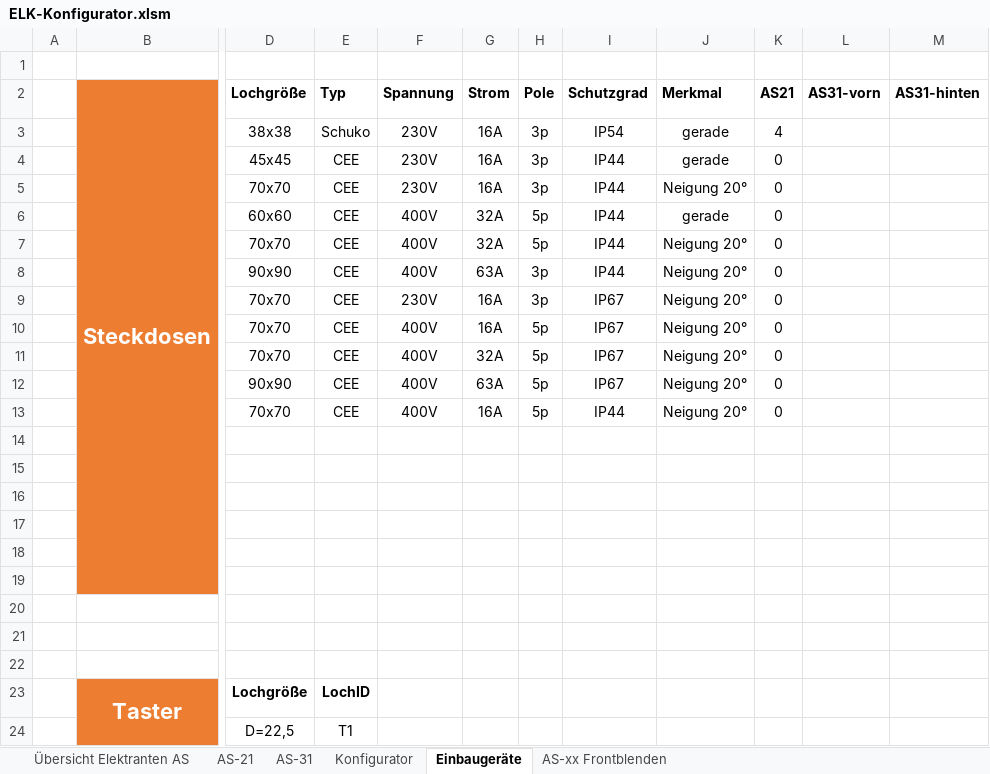
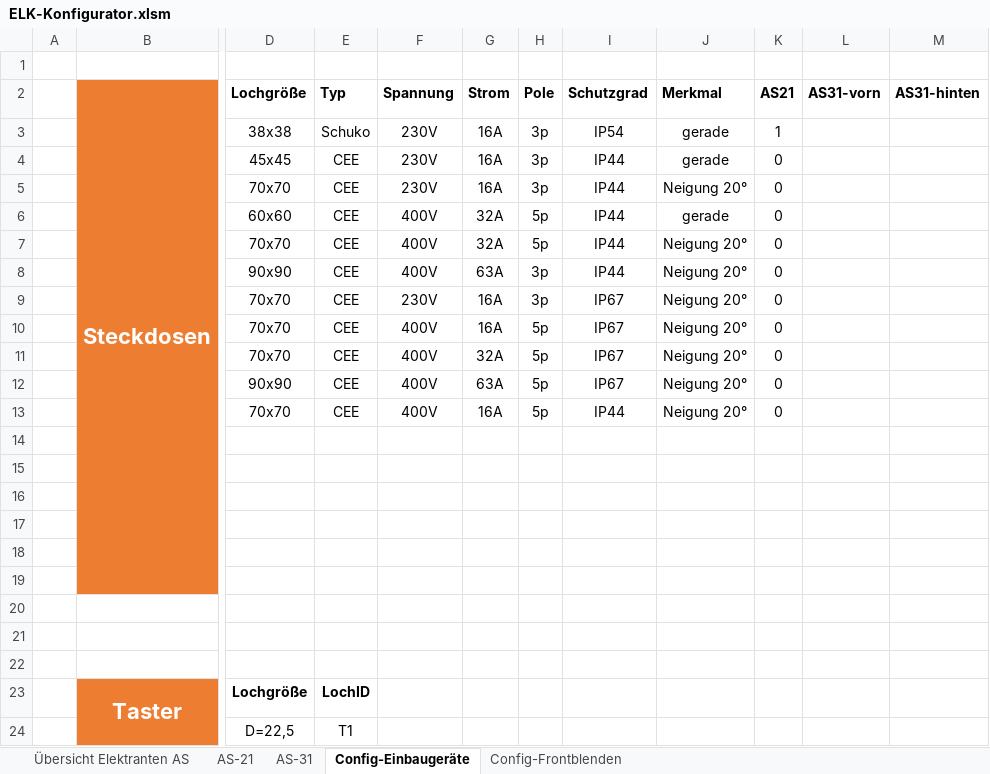
Before and after one commit to Fake448/ESA-App, an Excel workbook: data/Excel/ELK-Konfigurator.xlsm, sheet Config-Einbaugeräte, drawn as a sheet; only a part is shown, gaps mark what is left out; values as stored, in another font and other column widths than the file's, no borders; table styles not drawn; the diff names each change by its address in the sheet, - before the commit and + after, or states it on an @@ line.

```diff
--- a/data/Excel/ELK-Konfigurator.xlsm (sheet Config-Einbaugeräte)
+++ b/data/Excel/ELK-Konfigurator.xlsm (sheet Config-Einbaugeräte)
-sheet tab: Einbaugeräte
+sheet tab: Config-Einbaugeräte
-sheet tab: AS-xx Frontblenden
+sheet tab: Config-Frontblenden
-sheet tab: Konfigurator
-K3 (AS21): 4
+K3 (AS21): 1
```
Also changed, not shown: sheet Config-Frontblenden, sheet AS-21, formulas that keep their value, charts or pictures.
